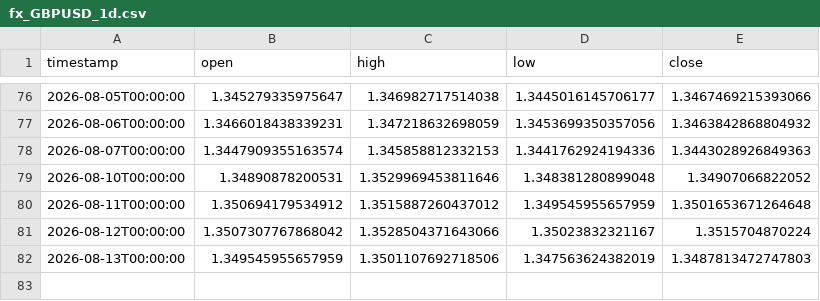
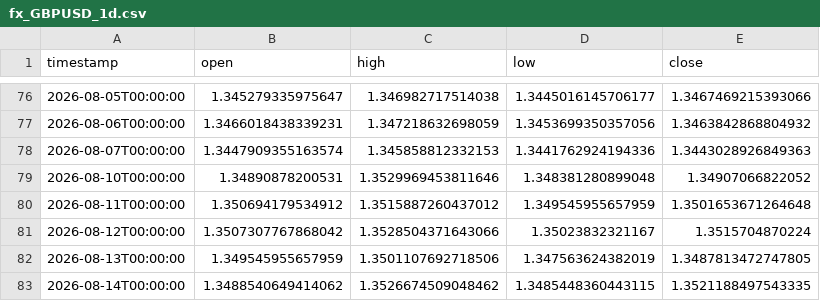
Before and after one commit to daniel17857-web/tide-paper-trader, a CSV file: data/fx_GBPUSD_1d.csv, drawn as a sheet; only a part is shown, gaps mark what is left out.

```diff
--- a/data/fx_GBPUSD_1d.csv
+++ b/data/fx_GBPUSD_1d.csv
@@ -81,2 +81,3 @@ timestamp,open,high,low,close
 2026-08-12T00:00:00,1.3507307767868042,1.3528504371643066,1.35023832321167,1.3515704870224
-2026-08-13T00:00:00,1.349545955657959,1.3501107692718506,1.347563624382019,1.3487813472747803
+2026-08-13T00:00:00,1.349545955657959,1.3501107692718506,1.347563624382019,1.3487813472747805
+2026-08-14T00:00:00,1.3488540649414062,1.3526674509048462,1.3485448360443115,1.3521188497543335
```
Also changed, not shown: data/fx_AUDUSD_1d.csv, data/fx_EURUSD_1d.csv, 7 other files.
